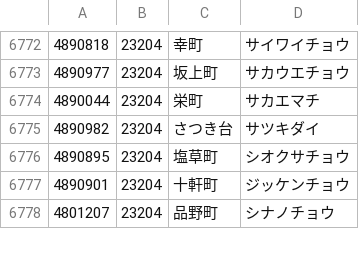
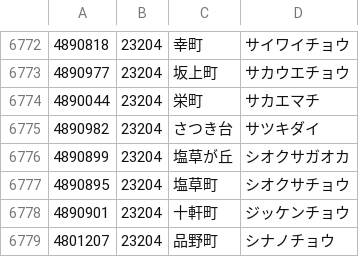
Before and after one commit to code4fukui/PostalCode, a CSV file: data/4.csv, drawn as a sheet; only a part is shown, gaps mark what is left out; the diff names each change by its address in the sheet, - before the commit and + after, or states it on an @@ line.

Commit message:
update data

```diff
--- a/data/4.csv
+++ b/data/4.csv
+row 6776: 4890899 | 23204 | 塩草が丘 | シオクサガオカ
```
Also changed, not shown: data/0.csv, data/3.csv, 3 other files.
